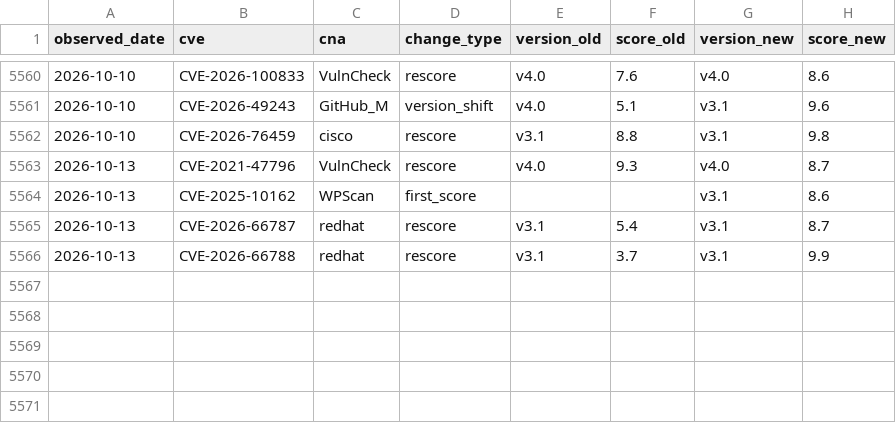
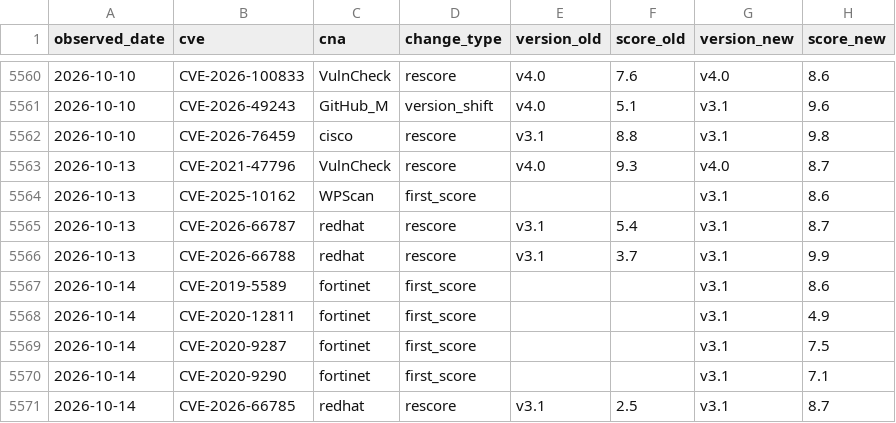
Before and after one commit to Devko/CyberMon, a CSV file: site/data/history/rescore_log.csv, drawn as a sheet; only a part is shown, gaps mark what is left out; the diff names each change by its address in the sheet, - before the commit and + after, or states it on an @@ line.

Commit message:
data: nightly refresh 2026-10-14 [skip ci]

```diff
--- a/site/data/history/rescore_log.csv
+++ b/site/data/history/rescore_log.csv
+row 5567: 2026-10-14 | CVE-2019-5589 | fortinet | first_score |  |  | v3.1 | 8.6
+row 5568: 2026-10-14 | CVE-2020-12811 | fortinet | first_score |  |  | v3.1 | 4.9
+row 5569: 2026-10-14 | CVE-2020-9287 | fortinet | first_score |  |  | v3.1 | 7.5
+row 5570: 2026-10-14 | CVE-2020-9290 | fortinet | first_score |  |  | v3.1 | 7.1
+row 5571: 2026-10-14 | CVE-2026-66785 | redhat | rescore | v3.1 | 2.5 | v3.1 | 8.7
```
Also changed, not shown: site/data/history/botnet_c2.csv, site/data/history/cna_roster.csv, 46 other files.
